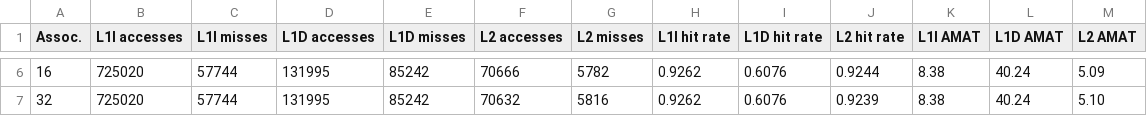
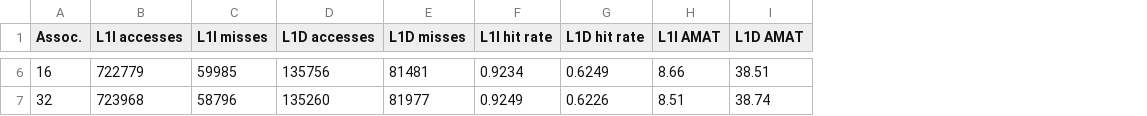
Before and after one commit to eavila6/Cache-Sim, a CSV file: WTResults/spice_wt.csv, drawn as a sheet; only a part is shown, gaps mark what is left out; removed rows and columns are numbered as before the commit, all else as after; the diff covers the shown part only; the diff names each change by its address in the sheet, - before the commit and + after, or states it on an @@ line.

```diff
--- a/WTResults/spice_wt.csv
+++ b/WTResults/spice_wt.csv
-column F (L2 accesses), rows 6-7: 70666 | 70632
-column G (L2 misses), rows 6-7: 5782 | 5816
-column J (L2 hit rate), rows 6-7: 0.9244 | 0.9239
-column M (L2 AMAT), rows 6-7: 5.09 | 5.10
-B6 (L1I accesses): 725020
+B6 (L1I accesses): 722779
-C6 (L1I misses): 57744
+C6 (L1I misses): 59985
-D6 (L1D accesses): 131995
+D6 (L1D accesses): 135756
-E6 (L1D misses): 85242
+E6 (L1D misses): 81481
-F6 (L1I hit rate): 0.9262
+F6 (L1I hit rate): 0.9234
-G6 (L1D hit rate): 0.6076
+G6 (L1D hit rate): 0.6249
-H6 (L1I AMAT): 8.38
+H6 (L1I AMAT): 8.66
-I6 (L1D AMAT): 40.24
+I6 (L1D AMAT): 38.51
-B7 (L1I accesses): 725020
+B7 (L1I accesses): 723968
-C7 (L1I misses): 57744
+C7 (L1I misses): 58796
-D7 (L1D accesses): 131995
+D7 (L1D accesses): 135260
-E7 (L1D misses): 85242
+E7 (L1D misses): 81977
-F7 (L1I hit rate): 0.9262
+F7 (L1I hit rate): 0.9249
-G7 (L1D hit rate): 0.6076
+G7 (L1D hit rate): 0.6226
-H7 (L1I AMAT): 8.38
+H7 (L1I AMAT): 8.51
-I7 (L1D AMAT): 40.24
+I7 (L1D AMAT): 38.74
```
Also changed, not shown: 26 edited cells elsewhere in this file, WBResults/spice_wb.csv, WBResults/tex_wb.csv, 3 other files.
